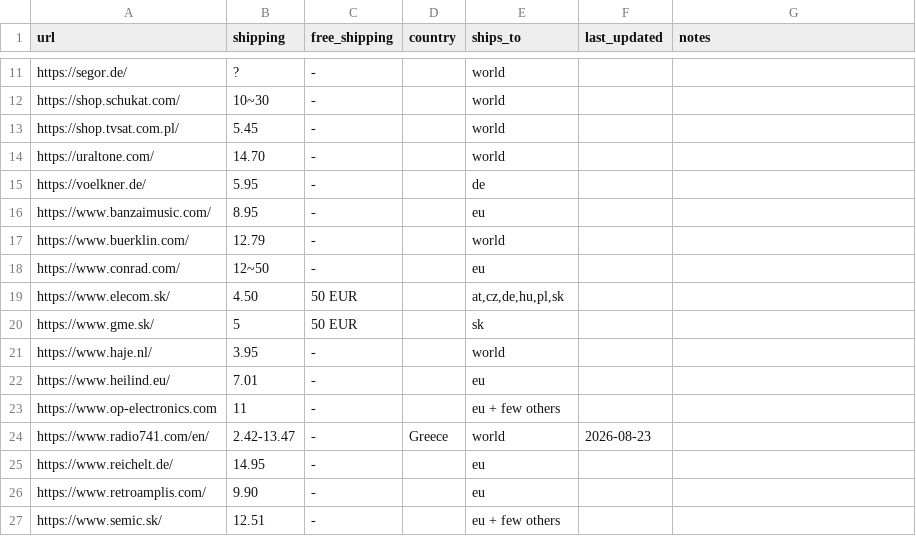
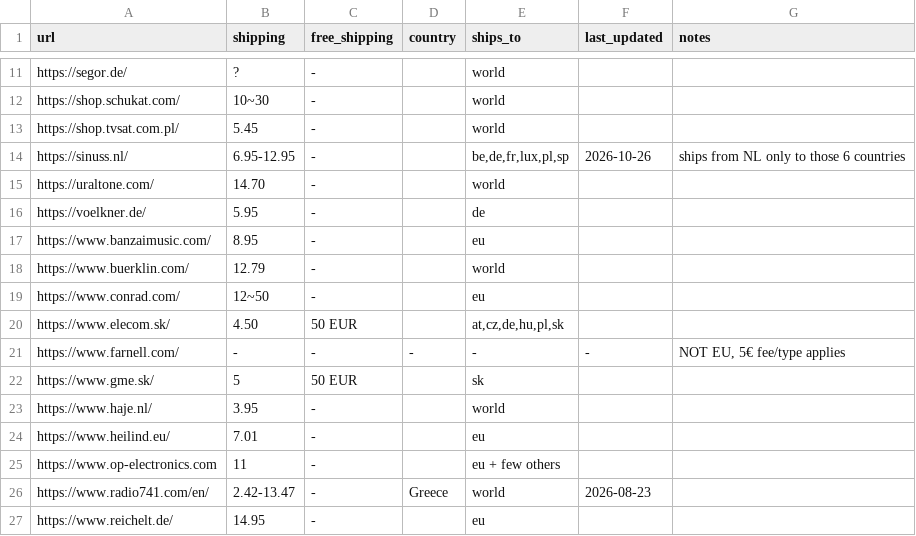
Before and after one commit to dvhx/eu-component-suppliers, a CSV file: suppliers.csv, drawn as a sheet; only a part is shown, gaps mark what is left out; the shorter side is filled out with more unchanged rows; the diff names each change by its address in the sheet, - before the commit and + after, or states it on an @@ line.

Commit message:
Added sinuss.nl and farnel

```diff
--- a/suppliers.csv
+++ b/suppliers.csv
+row 14: https://sinuss.nl/ | 6.95-12.95 | - |  | be,de,fr,lux,pl,sp | 2026-10-26 | ships from NL only to those 6 countries
+row 21: https://www.farnell.com/ | - | - | - | - | - | NOT EU, 5€ fee/type applies
```
